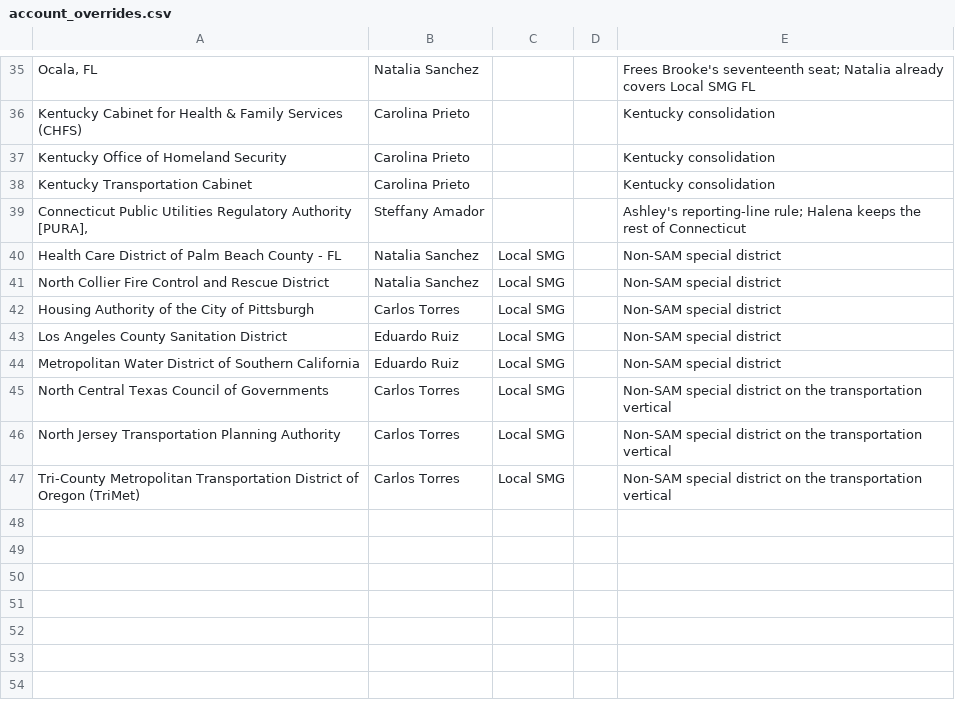
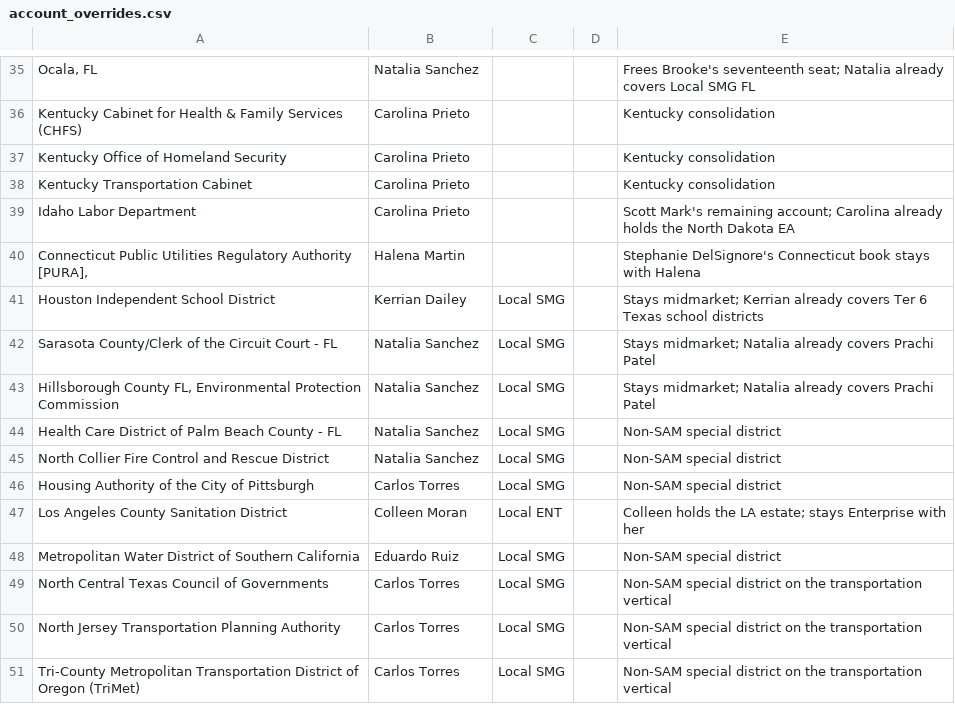
Before and after one commit to savannahlane/xp-planning, a CSV file: tiering/account_overrides.csv, drawn as a sheet; only a part is shown, gaps mark what is left out.

```diff
--- a/tiering/account_overrides.csv
+++ b/tiering/account_overrides.csv
@@ -38,3 +38,7 @@ Kentucky Office of Homeland Security,Carolina Prieto,,,Kentucky consolidation
 Kentucky Transportation Cabinet,Carolina Prieto,,,Kentucky consolidation
-"Connecticut Public Utilities Regulatory Authority [PURA],",Steffany Amador,,,Ashley's reporting-line rule; Halena keeps the rest of Connecticut
+Idaho Labor Department,Carolina Prieto,,,Scott Mark's remaining account; Carolina already holds the North Dakota EA
+"Connecticut Public Utilities Regulatory Authority [PURA],",Halena Martin,,,Stephanie DelSignore's Connecticut book stays with Halena
+Houston Independent School District,Kerrian Dailey,Local SMG,,Stays midmarket; Kerrian already covers Ter 6 Texas school districts
+Sarasota County/Clerk of the Circuit Court - FL,Natalia Sanchez,Local SMG,,Stays midmarket; Natalia already covers Prachi Patel
+"Hillsborough County FL, Environmental Protection Commission",Natalia Sanchez,Local SMG,,Stays midmarket; Natalia already covers Prachi Patel
 Health Care District of Palm Beach County - FL,Natalia Sanchez,Local SMG,,Non-SAM special district
@@ -42,3 +46,3 @@ North Collier Fire Control and Rescue District,Natalia Sanchez,Local SMG,,Non-SA
 Housing Authority of the City of Pittsburgh,Carlos Torres,Local SMG,,Non-SAM special district
-Los Angeles County Sanitation District,Eduardo Ruiz,Local SMG,,Non-SAM special district
+Los Angeles County Sanitation District,Colleen Moran,Local ENT,,Colleen holds the LA estate; stays Enterprise with her
 Metropolitan Water District of Southern California,Eduardo Ruiz,Local SMG,,Non-SAM special district
```
Also changed, not shown: 2 other files.
